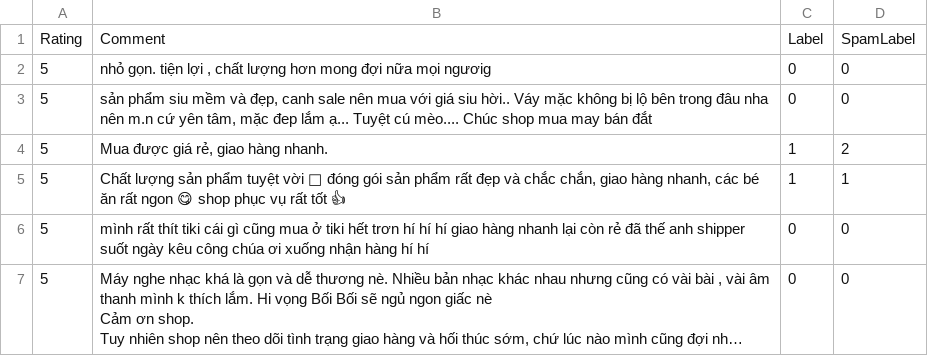
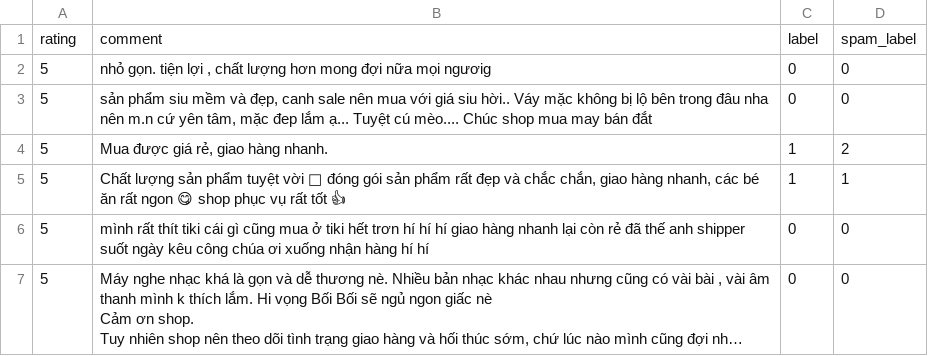
Before and after one commit to HarryLee02/Reputation_Rating_with_Spam_Detection_for_Ecommerce_using_Blockchain_Network_and_Deep_Learning, a CSV file: vispamdetection_dataset/dataset/dev.csv, drawn as a sheet; only a part is shown; long unchanged cells end in …; removed rows and columns are numbered as before the commit, all else as after; the diff names each change by its address in the sheet, - before the commit and + after, or states it on an @@ line.

```diff
--- a/vispamdetection_dataset/dataset/dev.csv
+++ b/vispamdetection_dataset/dataset/dev.csv
-row 1: Rating | Comment | Label | SpamLabel
+row 1: rating | comment | label | spam_label
```
Also changed, not shown: vispamdetection_dataset/dataset/test.csv, 28 other files.
